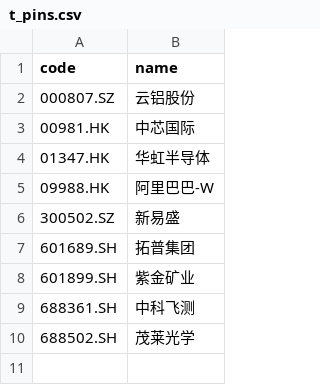
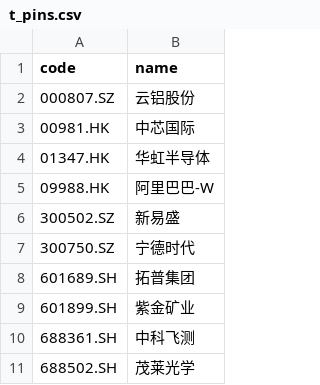
Before and after one commit to gmbob990132/PID, a CSV file: tech_config/t_pins.csv, drawn as a sheet.

Commit message:
T助手 置顶 (10 只, via web)

```diff
--- a/tech_config/t_pins.csv
+++ b/tech_config/t_pins.csv
@@ -6,2 +6,3 @@
 300502.SZ,新易盛
+300750.SZ,宁德时代
 601689.SH,拓普集团
```
